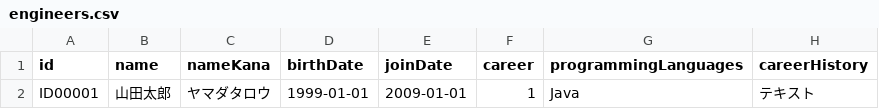
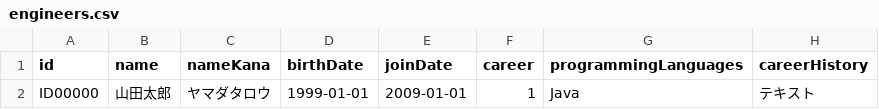
Before and after one commit to Tocma/Engineer-system, a CSV file: bin/data/engineers.csv, drawn as a sheet; only a part is shown; the diff names each change by its address in the sheet, - before the commit and + after, or states it on an @@ line.

```diff
--- a/bin/data/engineers.csv
+++ b/bin/data/engineers.csv
-A2 (id): ID00001
+A2 (id): ID00000
```
Also changed, not shown: src/data/engineers.csv, 28 other files.
